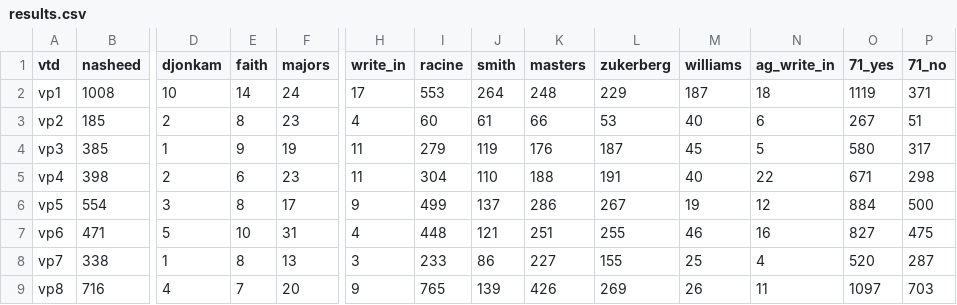
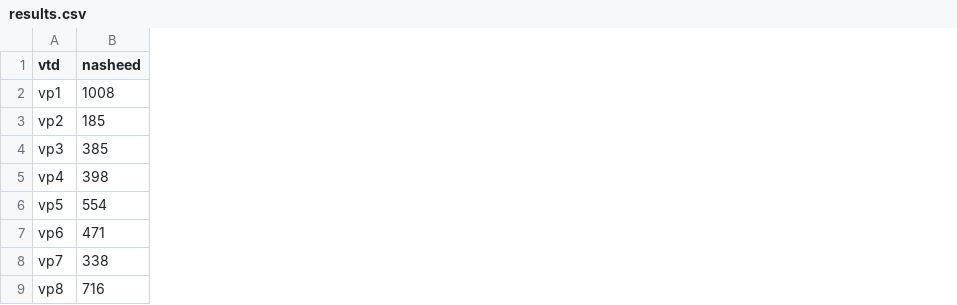
Before and after one commit to PJ2146/PJ2146.github.io, a CSV file: data/results.csv, drawn as a sheet; only a part is shown, gaps mark what is left out; the diff names each change by its address in the sheet, - before the commit and + after, or states it on an @@ line.

Commit message:
Auto-update

```diff
--- a/data/results.csv
+++ b/data/results.csv
-column D (djonkam), rows 2-9: 10 | 2 | 1 | 2 | 3 | 5 | 1 | 4
-column E (faith), rows 2-9: 14 | 8 | 9 | 6 | 8 | 10 | 8 | 7
-column F (majors), rows 2-9: 24 | 23 | 19 | 23 | 17 | 31 | 13 | 20
-column H (write_in), rows 2-9: 17 | 4 | 11 | 11 | 9 | 4 | 3 | 9
-column I (racine), rows 2-9: 553 | 60 | 279 | 304 | 499 | 448 | 233 | 765
-column J (smith), rows 2-9: 264 | 61 | 119 | 110 | 137 | 121 | 86 | 139
-column K (masters), rows 2-9: 248 | 66 | 176 | 188 | 286 | 251 | 227 | 426
-column L (zukerberg), rows 2-9: 229 | 53 | 187 | 191 | 267 | 255 | 155 | 269
-column M (williams), rows 2-9: 187 | 40 | 45 | 40 | 19 | 46 | 25 | 26
-column N (ag_write_in), rows 2-9: 18 | 6 | 5 | 22 | 12 | 16 | 4 | 11
-column O (71_yes), rows 2-9: 1119 | 267 | 580 | 671 | 884 | 827 | 520 | 1097
-column P (71_no), rows 2-9: 371 | 51 | 317 | 298 | 500 | 475 | 287 | 703
```
